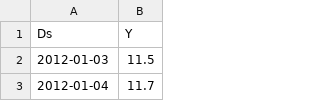
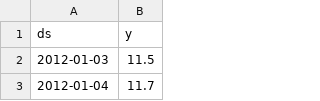
Before and after one commit to tranphuc269/book-store, a CSV file: predict_stock_price/example_wp_log_peyton_manning.csv, drawn as a sheet; only a part is shown.

Commit message:
fix csv

```diff
--- a/predict_stock_price/example_wp_log_peyton_manning.csv
+++ b/predict_stock_price/example_wp_log_peyton_manning.csv
@@ -1,2 +1,2 @@
-Ds,Y
+ds,y
 2012-01-03,11.5
```
